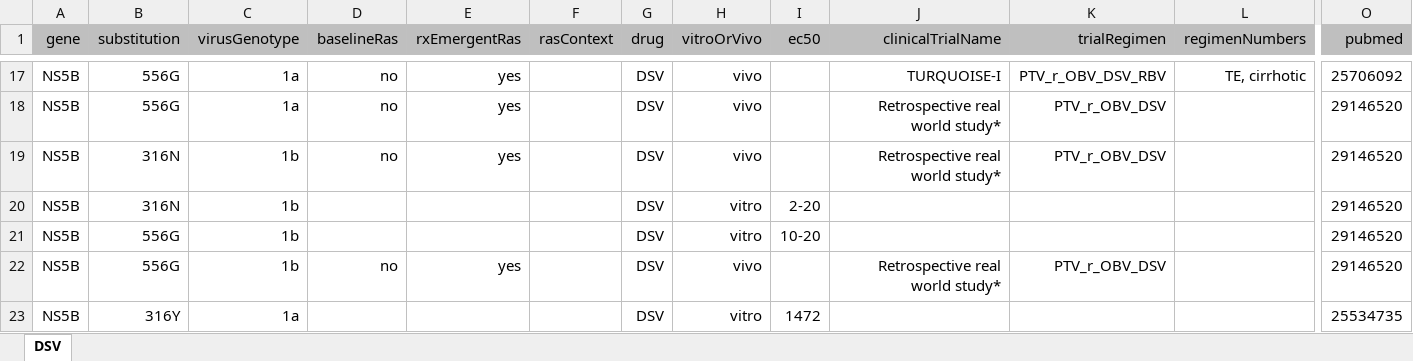
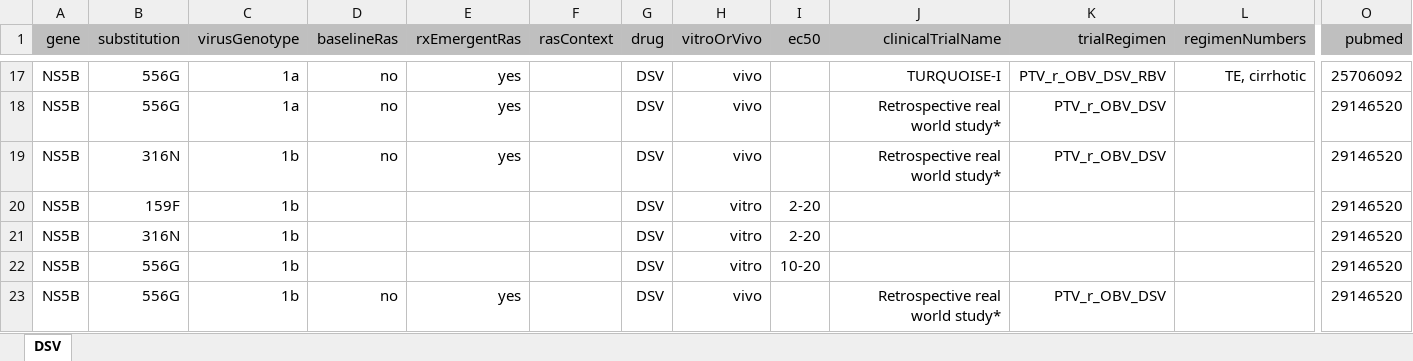
Before and after one commit to giffordlabcvr/PHE-HCV-DRUG-RESISTANCE, an Excel workbook: tabular/contributed/190612 DSV TABLE.xlsx, sheet DSV, drawn as a sheet; only a part is shown, gaps mark what is left out; the shorter side is filled out with more unchanged rows; values as stored, in another font and other column widths than the file's, no borders; rows hold the shown columns only; the diff names each change by its address in the sheet, - before the commit and + after, or states it on an @@ line.

```diff
--- a/tabular/contributed/190612 DSV TABLE.xlsx (sheet DSV)
+++ b/tabular/contributed/190612 DSV TABLE.xlsx (sheet DSV)
+row 20: NS5B | 159F | 1b |  |  |  | DSV | vitro | 2-20 |  |  |  | 29146520
```
Also changed, not shown: tabular/contributed/190612 OBV TABLE.xlsx, tabular/contributed/190612 PTV TABLE.xlsx, 4 other files.
